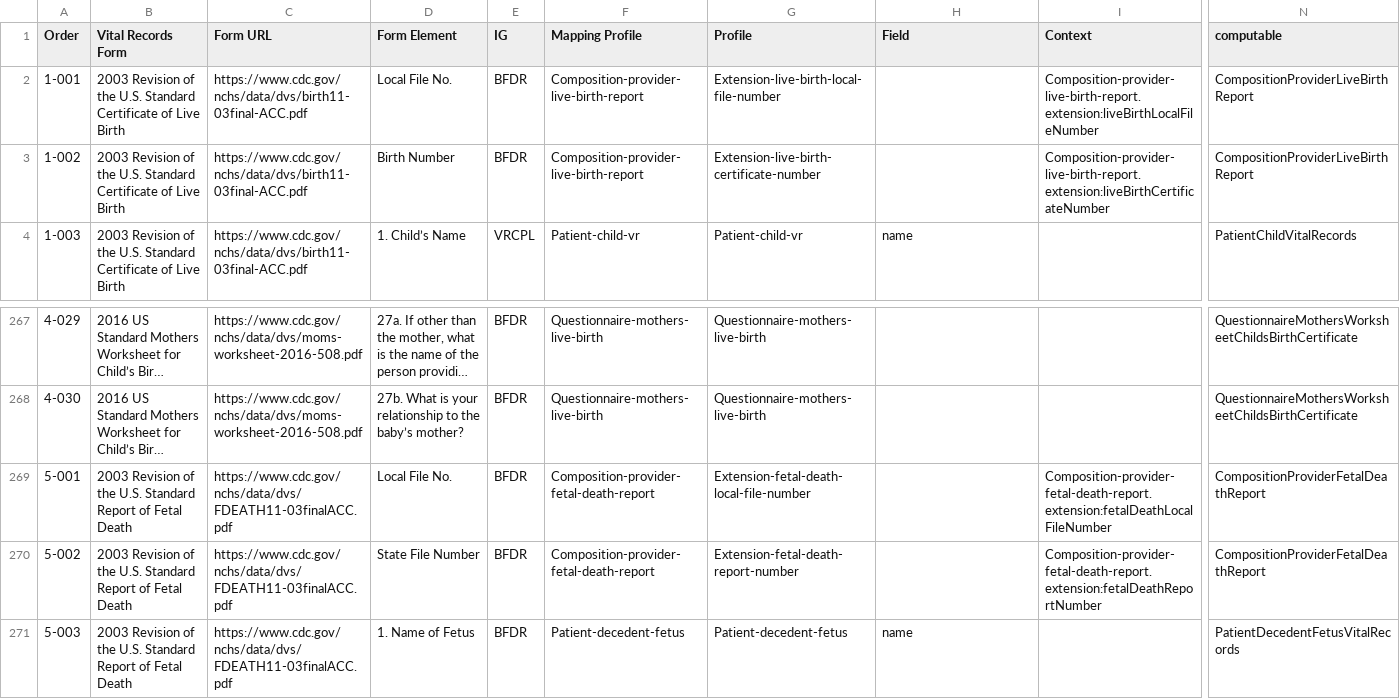
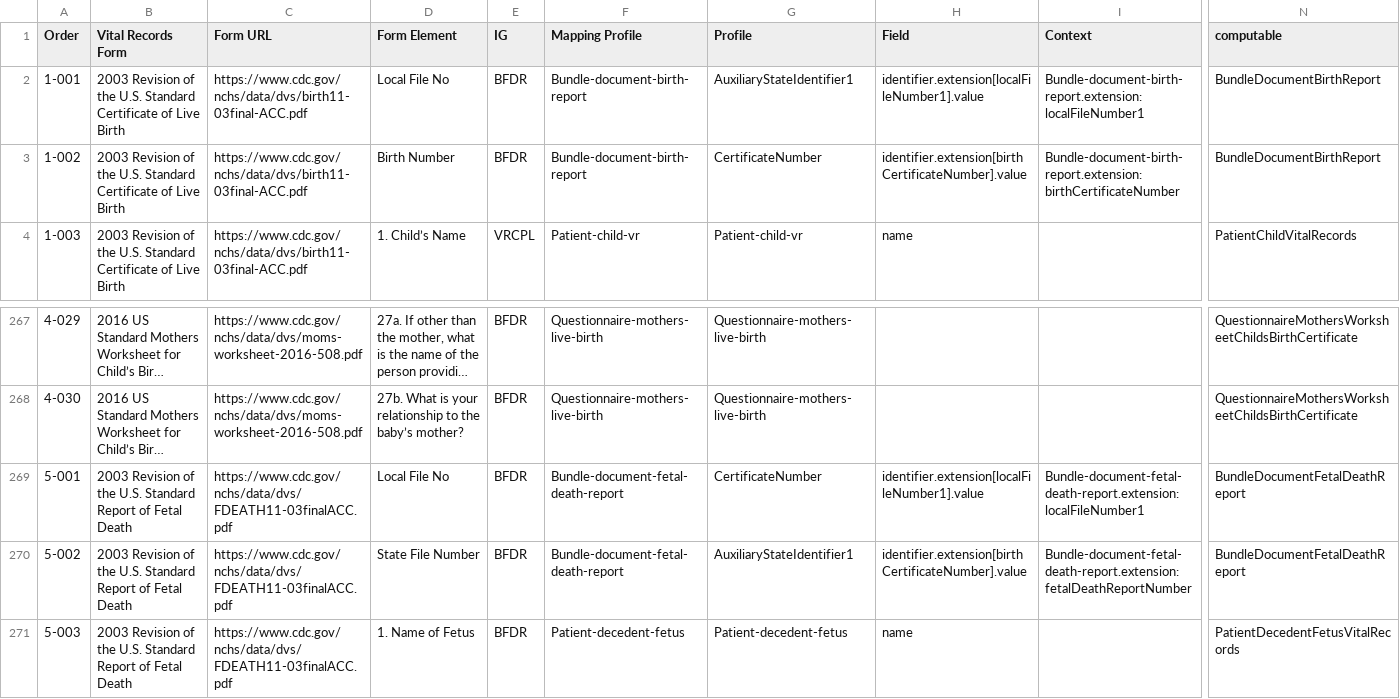
Before and after one commit to HL7/fhir-bfdr, a CSV file: input/mapping/BFDR_Forms_Mapping.csv, drawn as a sheet; only a part is shown, gaps mark what is left out; long unchanged cells end in …; the diff names each change by its address in the sheet, - before the commit and + after, or states it on an @@ line.

```diff
--- a/input/mapping/BFDR_Forms_Mapping.csv
+++ b/input/mapping/BFDR_Forms_Mapping.csv
-D2 (Form Element): Local File No.
+D2 (Form Element): Local File No
-F2:F3 (Mapping Profile): Composition-provider-live-birth-report
+F2:F3 (Mapping Profile): Bundle-document-birth-report
-G2 (Profile): Extension-live-birth-local-file-number
+G2 (Profile): AuxiliaryStateIdentifier1
-H2 (Field): (empty)
+H2 (Field): identifier.extension[localFileNumber1].value
-I2 (Context): Composition-provider-live-birth-report.extension:liveBirthLocalFileNumber
+I2 (Context): Bundle-document-birth-report.extension:localFileNumber1
-N2:N3 (computable): CompositionProviderLiveBirthReport
+N2:N3 (computable): BundleDocumentBirthReport
-G3 (Profile): Extension-live-birth-certificate-number
+G3 (Profile): CertificateNumber
-H3 (Field): (empty)
+H3 (Field): identifier.extension[birthCertificateNumber].value
-I3 (Context): Composition-provider-live-birth-report.extension:liveBirthCertificateNumber
+I3 (Context): Bundle-document-birth-report.extension:birthCertificateNumber
-D269 (Form Element): Local File No.
+D269 (Form Element): Local File No
-F269:F270 (Mapping Profile): Composition-provider-fetal-death-report
+F269:F270 (Mapping Profile): Bundle-document-fetal-death-report
-G269 (Profile): Extension-fetal-death-local-file-number
+G269 (Profile): CertificateNumber
-H269 (Field): (empty)
+H269 (Field): identifier.extension[localFileNumber1].value
-I269 (Context): Composition-provider-fetal-death-report.extension:fetalDeathLocalFileNumber
+I269 (Context): Bundle-document-fetal-death-report.extension:localFileNumber1
-N269:N270 (computable): CompositionProviderFetalDeathReport
+N269:N270 (computable): BundleDocumentFetalDeathReport
-G270 (Profile): Extension-fetal-death-report-number
+G270 (Profile): AuxiliaryStateIdentifier1
-H270 (Field): (empty)
+H270 (Field): identifier.extension[birthCertificateNumber].value
-I270 (Context): Composition-provider-fetal-death-report.extension:fetalDeathReportNumber
+I270 (Context): Bundle-document-fetal-death-report.extension:fetalDeathReportNumber
```
Also changed, not shown: input/mapping/BFDR_Profile_Intros.csv, input/mapping/IJE_File_Layouts_Version_2021_FHIR-2023-02-22-All-Combined.csv, 9 other files.
